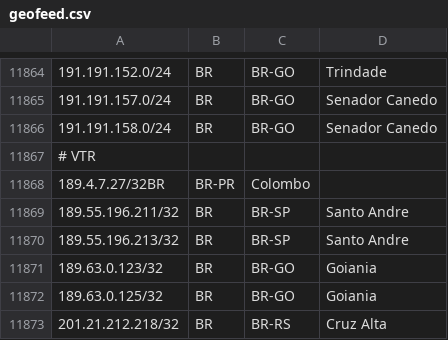
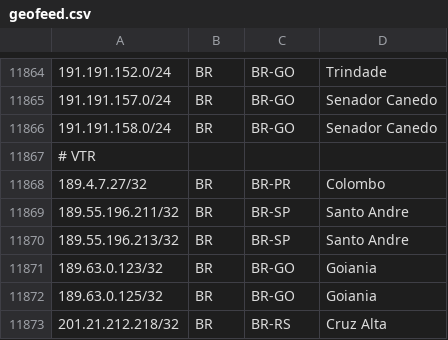
Before and after one commit to rtanajura/geofeed, a CSV file: geofeed.csv, drawn as a sheet; only a part is shown, gaps mark what is left out; removed rows and columns are numbered as before the commit, all else as after; the diff names each change by its address in the sheet, - before the commit and + after, or states it on an @@ line.

Commit message:
Update geofeed.csv

```diff
--- a/geofeed.csv
+++ b/geofeed.csv
-row 11868: 189.4.7.27/32BR | BR-PR | Colombo
+row 11868: 189.4.7.27/32 | BR | BR-PR | Colombo
```
